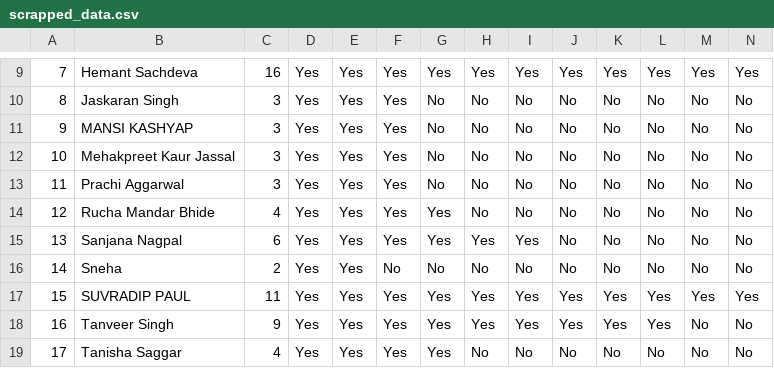
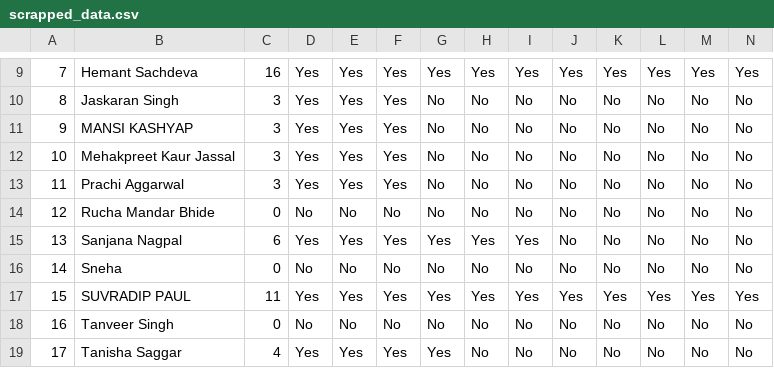
Before and after one commit to HemantSachdeva/google_developers_profile_scraper, a CSV file: data/scrapped_data.csv, drawn as a sheet; only a part is shown, gaps mark what is left out; the diff names each change by its address in the sheet, - before the commit and + after, or states it on an @@ line.

```diff
--- a/data/scrapped_data.csv
+++ b/data/scrapped_data.csv
-C14: 4
+C14: 0
-D14: Yes
+D14: No
-E14: Yes
+E14: No
-F14: Yes
+F14: No
-G14: Yes
+G14: No
-C16: 2
+C16: 0
-D16: Yes
+D16: No
-E16: Yes
+E16: No
-C18: 9
+C18: 0
-D18: Yes
+D18: No
-E18: Yes
+E18: No
-F18: Yes
+F18: No
-G18: Yes
+G18: No
-H18: Yes
+H18: No
-I18: Yes
+I18: No
-J18: Yes
+J18: No
-K18: Yes
+K18: No
-L18: Yes
+L18: No
```
Also changed, not shown: 1 other file.
